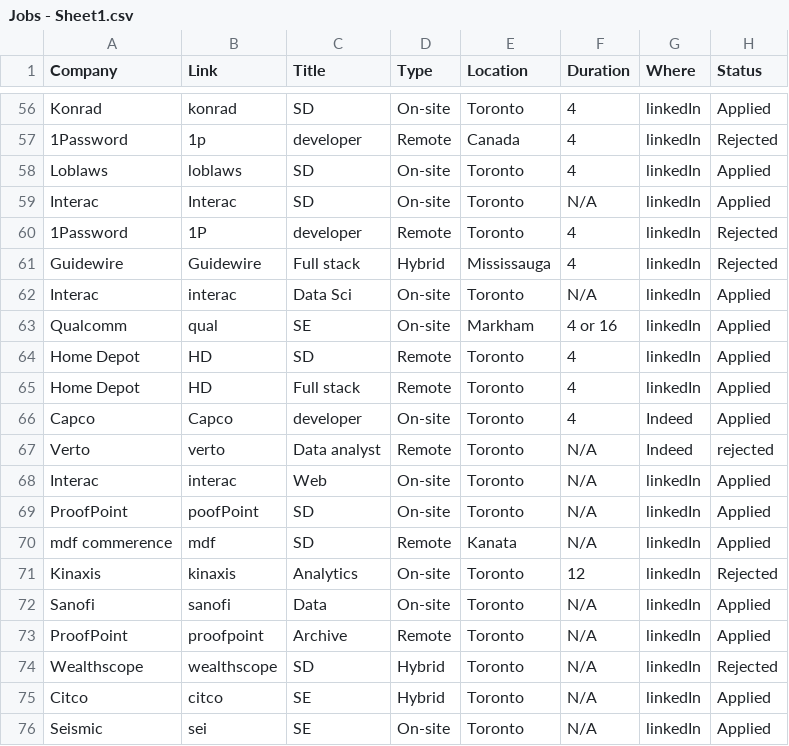
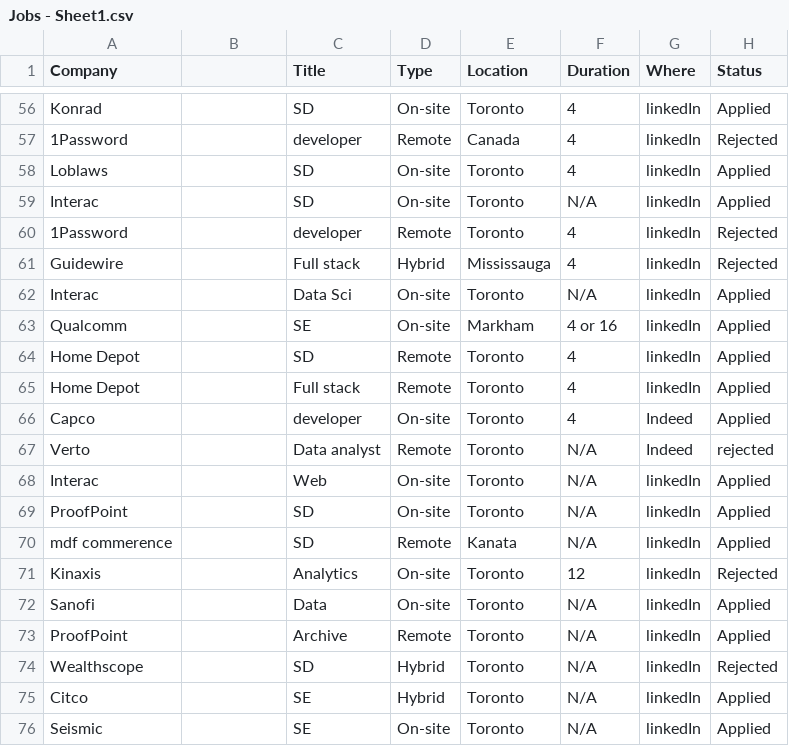
Before and after one commit to Sheida-Ebrahimi/Summer-2023-Internships-analysis, a CSV file: Jobs - Sheet1.csv, drawn as a sheet; only a part is shown, gaps mark what is left out; the diff covers the shown part only; the diff names each change by its address in the sheet, - before the commit and + after, or states it on an @@ line.

```diff
--- a/Jobs - Sheet1.csv
+++ b/Jobs - Sheet1.csv
-B1: Link
+B1: (empty)
-B56: konrad
+B56: (empty)
-B57: 1p
+B57: (empty)
-B58: loblaws
+B58: (empty)
-B59: Interac
+B59: (empty)
-B60: 1P
+B60: (empty)
-B61: Guidewire
+B61: (empty)
-B62: interac
+B62: (empty)
-B63: qual
+B63: (empty)
-B64:B65: HD
+B64:B65: (empty)
-B66: Capco
+B66: (empty)
-B67: verto
+B67: (empty)
-B68: interac
+B68: (empty)
-B69: poofPoint
+B69: (empty)
-B70: mdf
+B70: (empty)
-B71: kinaxis
+B71: (empty)
-B72: sanofi
+B72: (empty)
-B73: proofpoint
+B73: (empty)
-B74: wealthscope
+B74: (empty)
-B75: citco
+B75: (empty)
-B76: sei
+B76: (empty)
```
Also changed, not shown: 54 edited cells elsewhere in this file.
